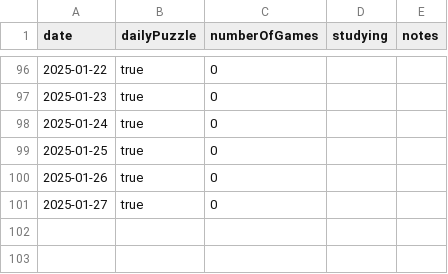
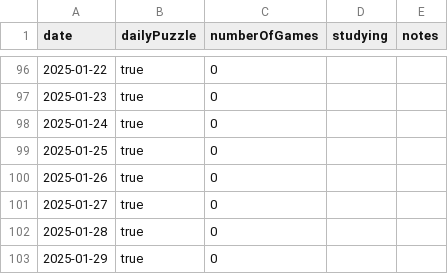
Before and after one commit to anthonywong555/anthonywong555.github.io, a CSV file: static/data/chess/ChessDotCom.csv, drawn as a sheet; only a part is shown, gaps mark what is left out; the diff names each change by its address in the sheet, - before the commit and + after, or states it on an @@ line.

```diff
--- a/static/data/chess/ChessDotCom.csv
+++ b/static/data/chess/ChessDotCom.csv
+row 102: 2025-01-28 | true | 0
+row 103: 2025-01-29 | true | 0
```
Also changed, not shown: static/data/puzzles/NYT.csv.
